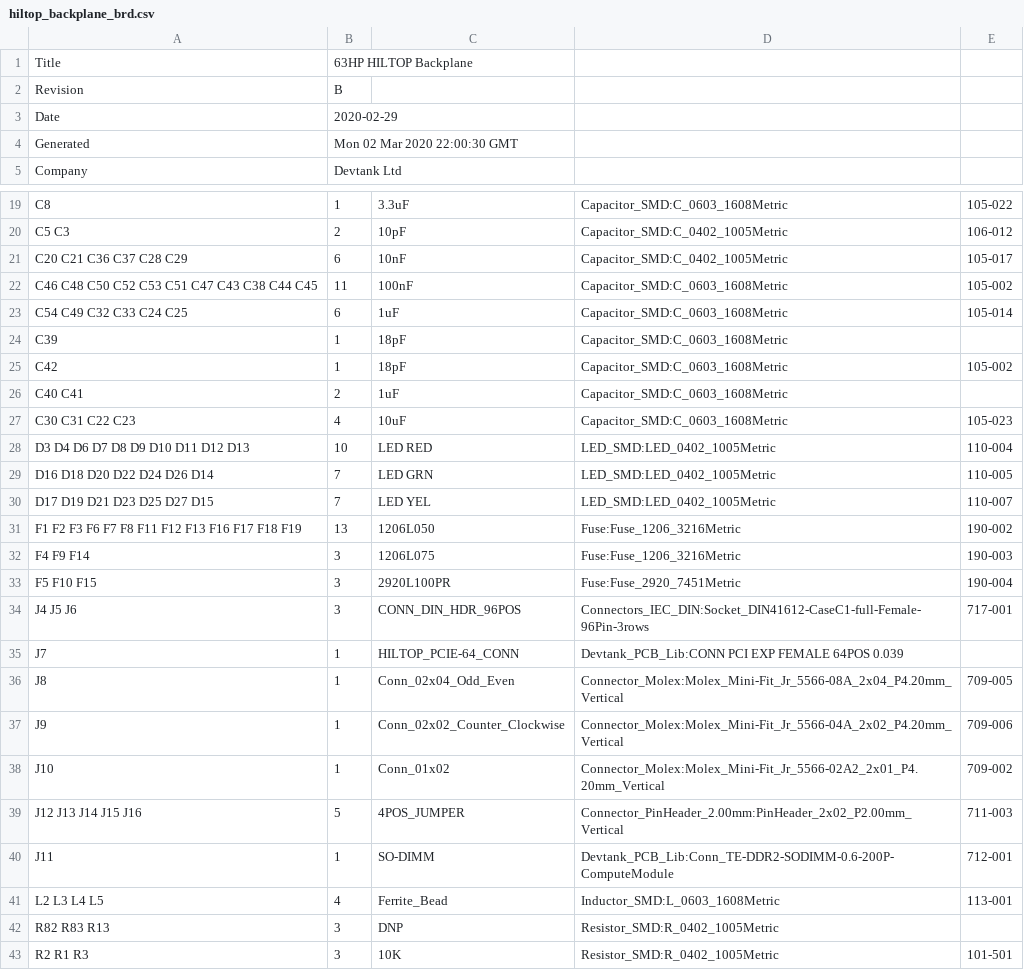
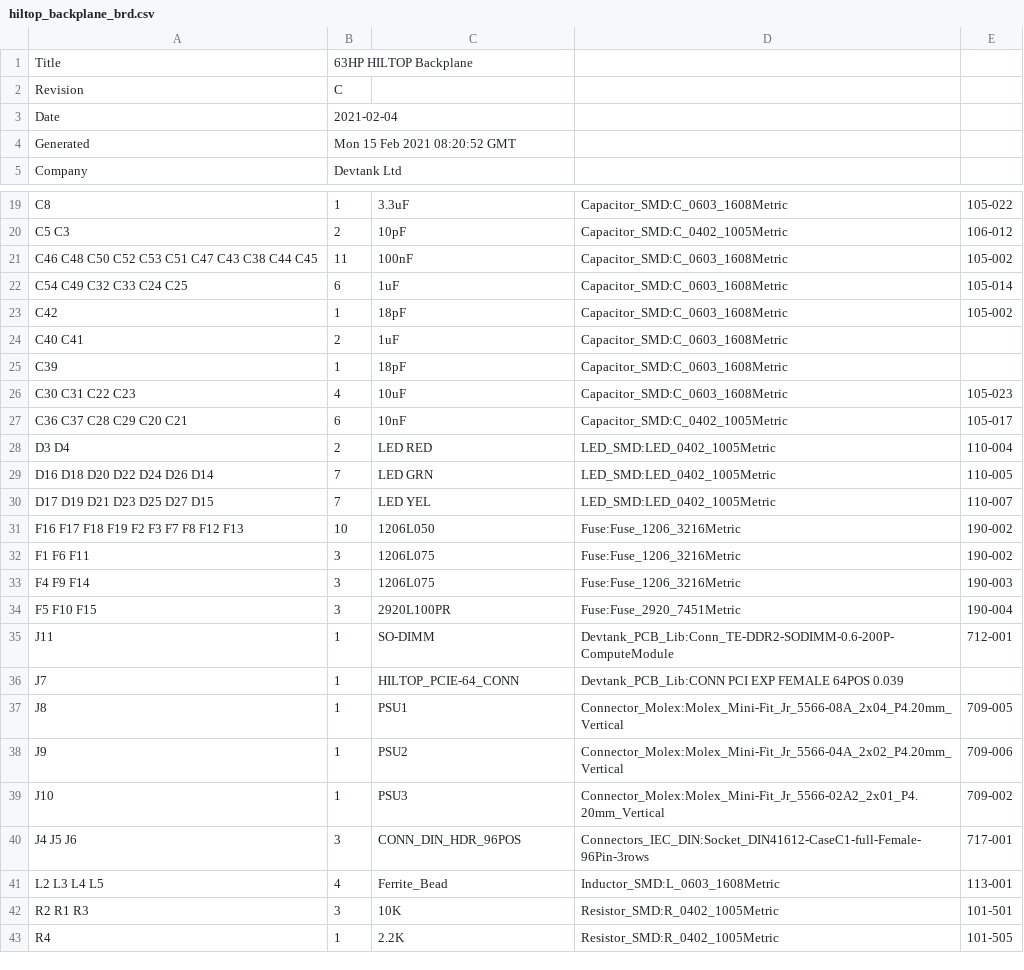
Before and after one commit to devtank-ltd/kicad_hiltop_84hp_backplane, a CSV file: kicad_hiltop_63hp_backplane/hiltop_backplane_brd.csv, drawn as a sheet; only a part is shown, gaps mark what is left out; the shorter side is filled out with more unchanged rows; the diff covers the shown part only.

```diff
--- a/kicad_hiltop_63hp_backplane/hiltop_backplane_brd.csv
+++ b/kicad_hiltop_63hp_backplane/hiltop_backplane_brd.csv
@@ -1,5 +1,5 @@
 Title,63HP HILTOP Backplane
-Revision,B
-Date,2020-02-29
-Generated,Mon 02 Mar 2020 22:00:30 GMT
+Revision,C
+Date,2021-02-04
+Generated,Mon 15 Feb 2021 08:20:52 GMT
 Company,Devtank Ltd
@@ -20,24 +20,23 @@ C8 ,1,3.3uF,Capacitor_SMD:C_0603_1608Metric,105-022
 C5 C3 ,2,10pF,Capacitor_SMD:C_0402_1005Metric,106-012
-C20 C21 C36 C37 C28 C29 ,6,10nF,Capacitor_SMD:C_0402_1005Metric,105-017
 C46 C48 C50 C52 C53 C51 C47 C43 C38 C44 C45 ,11,100nF,Capacitor_SMD:C_0603_1608Metric,105-002
 C54 C49 C32 C33 C24 C25 ,6,1uF,Capacitor_SMD:C_0603_1608Metric,105-014
-C39 ,1,18pF,Capacitor_SMD:C_0603_1608Metric,
 C42 ,1,18pF,Capacitor_SMD:C_0603_1608Metric,105-002
 C40 C41 ,2,1uF,Capacitor_SMD:C_0603_1608Metric,
+C39 ,1,18pF,Capacitor_SMD:C_0603_1608Metric,
 C30 C31 C22 C23 ,4,10uF,Capacitor_SMD:C_0603_1608Metric,105-023
-D3 D4 D6 D7 D8 D9 D10 D11 D12 D13 ,10,LED RED,LED_SMD:LED_0402_1005Metric,110-004
+C36 C37 C28 C29 C20 C21 ,6,10nF,Capacitor_SMD:C_0402_1005Metric,105-017
+D3 D4 ,2,LED RED,LED_SMD:LED_0402_1005Metric,110-004
 D16 D18 D20 D22 D24 D26 D14 ,7,LED GRN,LED_SMD:LED_0402_1005Metric,110-005
 D17 D19 D21 D23 D25 D27 D15 ,7,LED YEL,LED_SMD:LED_0402_1005Metric,110-007
-F1 F2 F3 F6 F7 F8 F11 F12 F13 F16 F17 F18 F19 ,13,1206L050,Fuse:Fuse_1206_3216Metric,190-002
+F16 F17 F18 F19 F2 F3 F7 F8 F12 F13 ,10,1206L050,Fuse:Fuse_1206_3216Metric,190-002
+F1 F6 F11 ,3,1206L075,Fuse:Fuse_1206_3216Metric,190-002
 F4 F9 F14 ,3,1206L075,Fuse:Fuse_1206_3216Metric,190-003
 F5 F10 F15 ,3,2920L100PR,Fuse:Fuse_2920_7451Metric,190-004
+J11 ,1,SO-DIMM,Devtank_PCB_Lib:Conn_TE-DDR2-SODIMM-0.6-200P-ComputeModule,712-001
+J7 ,1,HILTOP_PCIE-64_CONN,Devtank_PCB_Lib:CONN PCI EXP FEMALE 64POS 0.039,
+J8 ,1,PSU1,Connector_Molex:Molex_Mini-Fit_Jr_5566-08A_2x04_P4.20mm_Vertical,709-005
+J9 ,1,PSU2,Connector_Molex:Molex_Mini-Fit_Jr_5566-04A_2x02_P4.20mm_Vertical,709-006
+J10 ,1,PSU3,Connector_Molex:Molex_Mini-Fit_Jr_5566-02A2_2x01_P4.20mm_Vertical,709-002
 J4 J5 J6 ,3,CONN_DIN_HDR_96POS,Connectors_IEC_DIN:Socket_DIN41612-CaseC1-full-Female-96Pin-3rows,717-001
-J7 ,1,HILTOP_PCIE-64_CONN,Devtank_PCB_Lib:CONN PCI EXP FEMALE 64POS 0.039,
-J8 ,1,Conn_02x04_Odd_Even,Connector_Molex:Molex_Mini-Fit_Jr_5566-08A_2x04_P4.20mm_Vertical,709-005
-J9 ,1,Conn_02x02_Counter_Clockwise,Connector_Molex:Molex_Mini-Fit_Jr_5566-04A_2x02_P4.20mm_Vertical,709-006
-J10 ,1,Conn_01x02,Connector_Molex:Molex_Mini-Fit_Jr_5566-02A2_2x01_P4.20mm_Vertical,709-002
-J12 J13 J14 J15 J16 ,5,4POS_JUMPER,Connector_PinHeader_2.00mm:PinHeader_2x02_P2.00mm_Vertical,711-003
-J11 ,1,SO-DIMM,Devtank_PCB_Lib:Conn_TE-DDR2-SODIMM-0.6-200P-ComputeModule,712-001
 L2 L3 L4 L5 ,4,Ferrite_Bead,Inductor_SMD:L_0603_1608Metric,113-001
-R82 R83 R13 ,3,DNP,Resistor_SMD:R_0402_1005Metric,
 R2 R1 R3 ,3,10K,Resistor_SMD:R_0402_1005Metric,101-501
```
Also changed, not shown: 3 added rows, 9 removed rows, 2 moved rows and 7 edited cells elsewhere in this file, 3 other files.
